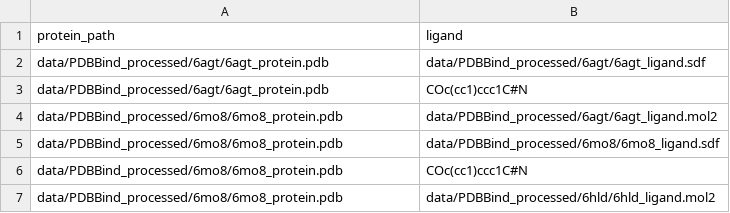
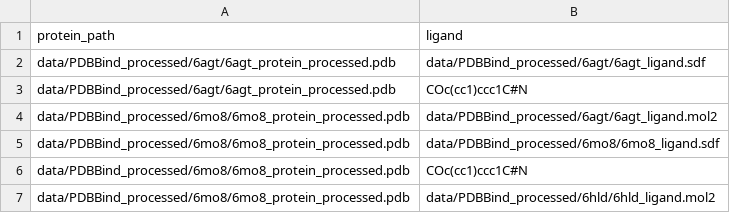
Before and after one commit to gcorso/DiffDock, a CSV file: data/protein_ligand_example_csv.csv, drawn as a sheet.

Commit message:
fix data protein_ligand_example_csv

```diff
--- a/data/protein_ligand_example_csv.csv
+++ b/data/protein_ligand_example_csv.csv
@@ -1,7 +1,7 @@
 protein_path,ligand
-data/PDBBind_processed/6agt/6agt_protein.pdb,data/PDBBind_processed/6agt/6agt_ligand.sdf
-data/PDBBind_processed/6agt/6agt_protein.pdb,COc(cc1)ccc1C#N
-data/PDBBind_processed/6mo8/6mo8_protein.pdb,data/PDBBind_processed/6agt/6agt_ligand.mol2
-data/PDBBind_processed/6mo8/6mo8_protein.pdb,data/PDBBind_processed/6mo8/6mo8_ligand.sdf
-data/PDBBind_processed/6mo8/6mo8_protein.pdb,COc(cc1)ccc1C#N
-data/PDBBind_processed/6mo8/6mo8_protein.pdb,data/PDBBind_processed/6hld/6hld_ligand.mol2
+data/PDBBind_processed/6agt/6agt_protein_processed.pdb,data/PDBBind_processed/6agt/6agt_ligand.sdf
+data/PDBBind_processed/6agt/6agt_protein_processed.pdb,COc(cc1)ccc1C#N
+data/PDBBind_processed/6mo8/6mo8_protein_processed.pdb,data/PDBBind_processed/6agt/6agt_ligand.mol2
+data/PDBBind_processed/6mo8/6mo8_protein_processed.pdb,data/PDBBind_processed/6mo8/6mo8_ligand.sdf
+data/PDBBind_processed/6mo8/6mo8_protein_processed.pdb,COc(cc1)ccc1C#N
+data/PDBBind_processed/6mo8/6mo8_protein_processed.pdb,data/PDBBind_processed/6hld/6hld_ligand.mol2
```
